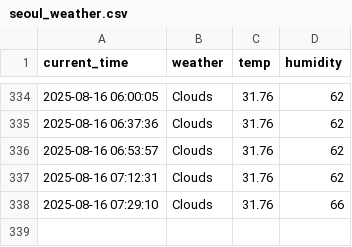
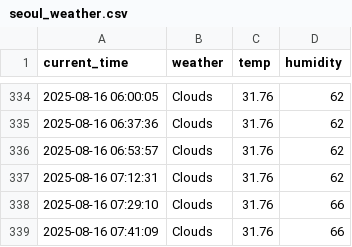
Before and after one commit to jaewon0626/weather, a CSV file: seoul_weather.csv, drawn as a sheet; only a part is shown, gaps mark what is left out; the diff names each change by its address in the sheet, - before the commit and + after, or states it on an @@ line.

```diff
--- a/seoul_weather.csv
+++ b/seoul_weather.csv
+row 339: 2025-08-16 07:41:09 | Clouds | 31.76 | 66
```
